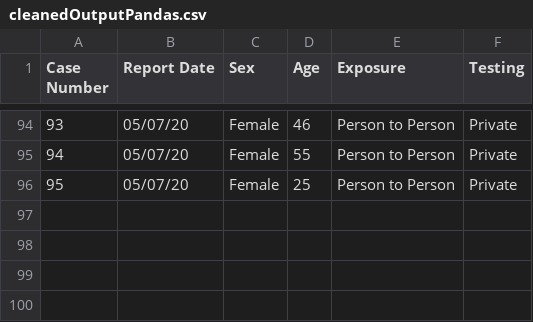
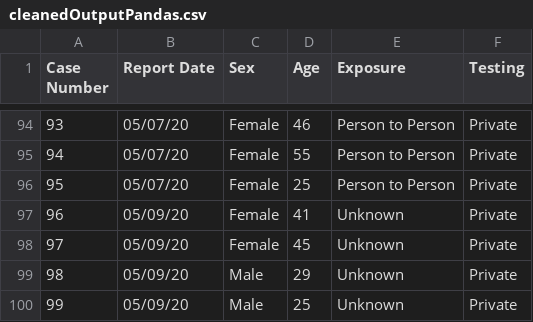
Before and after one commit to Tundrasama/ectorCountyCases, a CSV file: cleanedOutputPandas.csv, drawn as a sheet; only a part is shown, gaps mark what is left out; the diff names each change by its address in the sheet, - before the commit and + after, or states it on an @@ line.

```diff
--- a/cleanedOutputPandas.csv
+++ b/cleanedOutputPandas.csv
+row 97: 96 | 05/09/20 | Female | 41 | Unknown | Private
+row 98: 97 | 05/09/20 | Female | 45 | Unknown | Private
+row 99: 98 | 05/09/20 | Male | 29 | Unknown | Private
+row 100: 99 | 05/09/20 | Male | 25 | Unknown | Private
```
Also changed, not shown: 1 other file.
